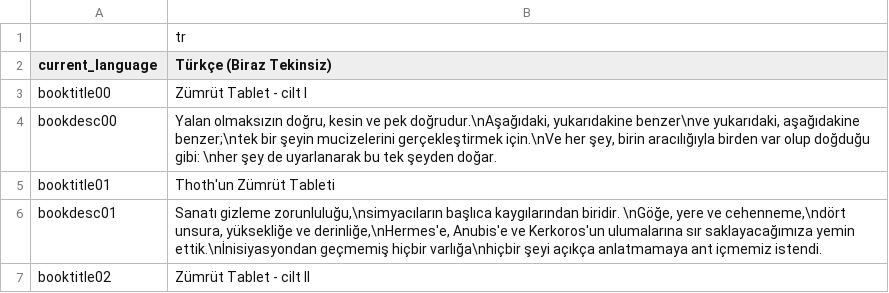
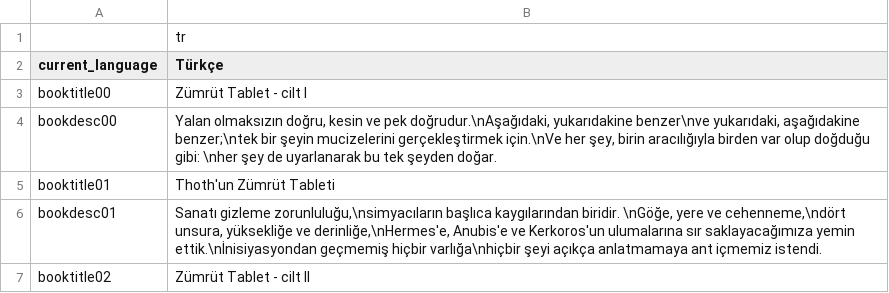
Before and after one commit to bhctsntrk/notia-gpt-based-turkce-ceviri, a CSV file: src/translation.csv, drawn as a sheet; only a part is shown.

Commit message:
Remove old Turkish translation branding

```diff
--- a/src/translation.csv
+++ b/src/translation.csv
@@ -1,3 +1,3 @@
 ,tr
-current_language,Türkçe (Biraz Tekinsiz)
+current_language,Türkçe
 booktitle00,Zümrüt Tablet - cilt I
```
Also changed, not shown: 4 other files.
